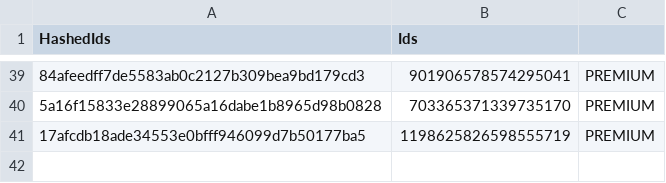
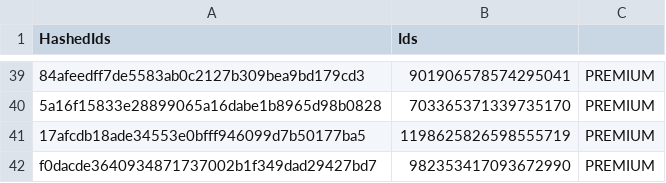
Before and after one commit to vertex-peak/API, a CSV file: API.csv, drawn as a sheet; only a part is shown, gaps mark what is left out; the diff names each change by its address in the sheet, - before the commit and + after, or states it on an @@ line.

Commit message:
Update Premium/Booster CSV

```diff
--- a/API.csv
+++ b/API.csv
+row 42: f0dacde3640934871737002b1f349dad29427bd7 | 982353417093672990 | PREMIUM
```
